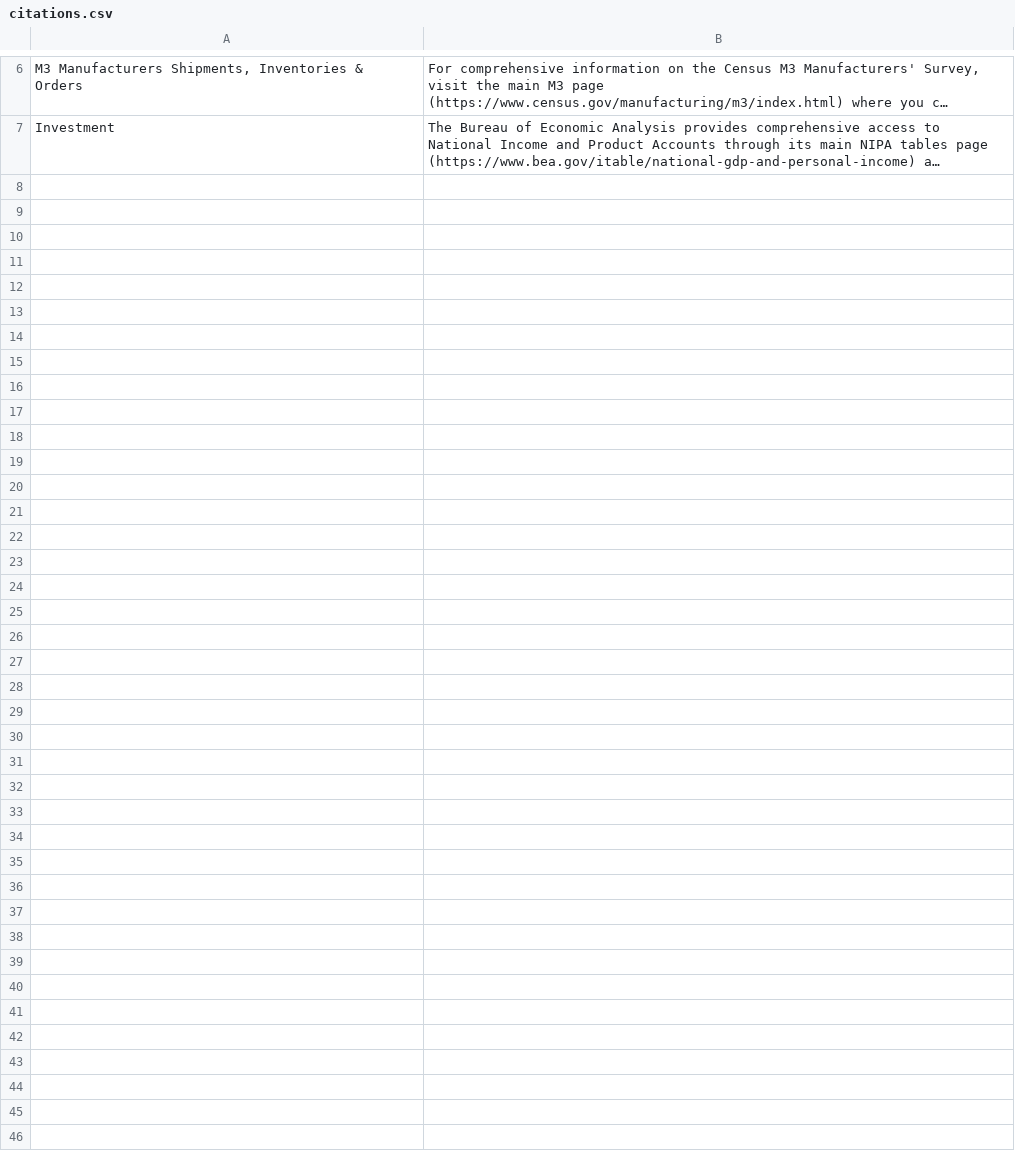
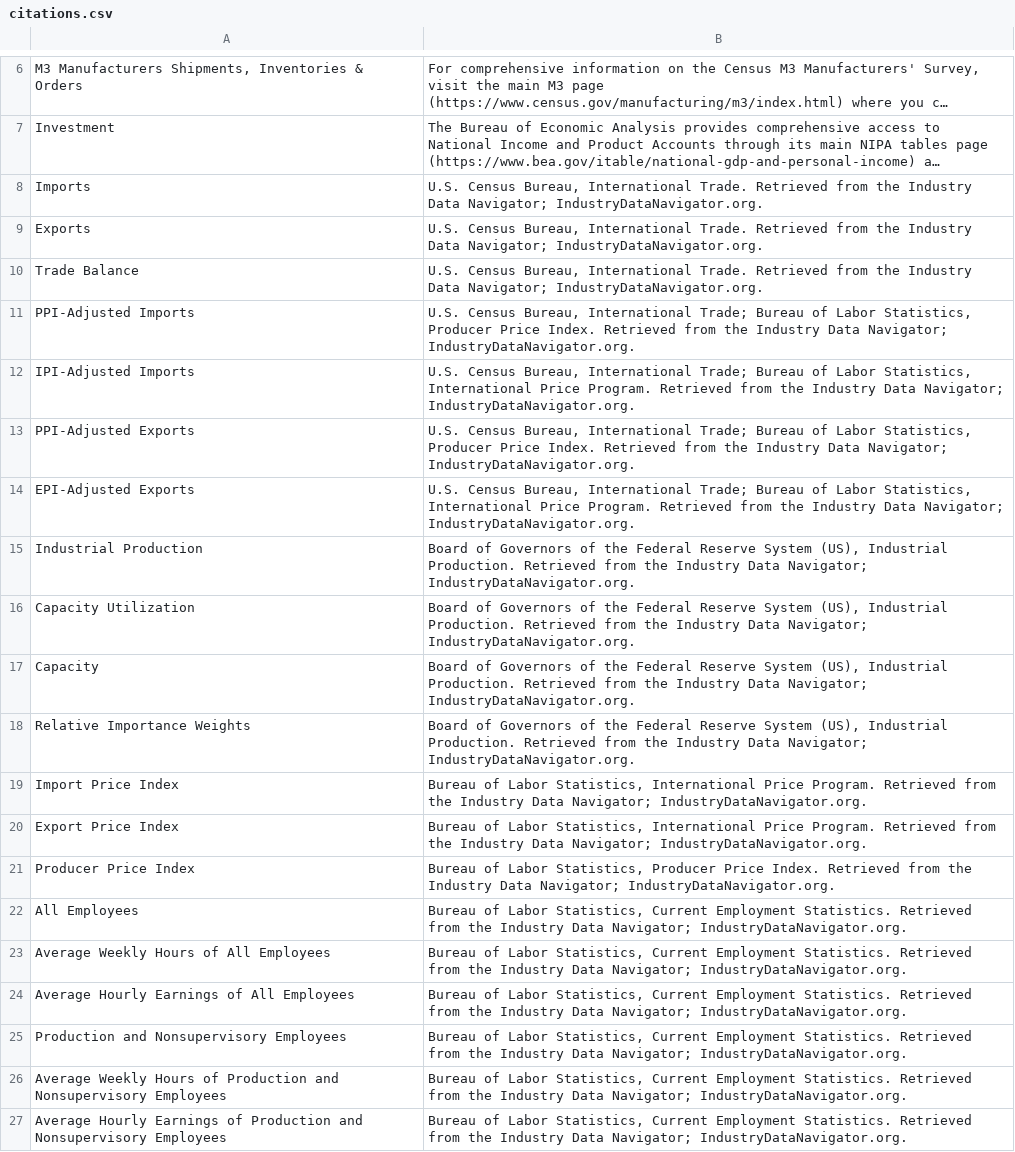
Before and after one commit to employamericainternaltools/auto-update-test, a CSV file: citations.csv, drawn as a sheet; only a part is shown, gaps mark what is left out; long unchanged cells end in …; the diff covers the shown part only; the diff names each change by its address in the sheet, - before the commit and + after, or states it on an @@ line.

Commit message:
Add files via upload
added indicator citations

```diff
--- a/citations.csv
+++ b/citations.csv
+row 8: Imports | U.S. Census Bureau, International Trade. Retrieved from the Industry Data Navigator; IndustryDataNavigator.org.
+row 9: Exports | U.S. Census Bureau, International Trade. Retrieved from the Industry Data Navigator; IndustryDataNavigator.org.
+row 10: Trade Balance | U.S. Census Bureau, International Trade. Retrieved from the Industry Data Navigator; IndustryDataNavigator.org.
+row 11: PPI-Adjusted Imports | U.S. Census Bureau, International Trade; Bureau of Labor Statistics, Producer Price Index. Retrieved from the Industry Data Navigator; IndustryDataNavigator.org.
+row 12: IPI-Adjusted Imports | U.S. Census Bureau, International Trade; Bureau of Labor Statistics, International Price Program. Retrieved from the Industry Data Navigator; IndustryDataNavigator.org.
+row 13: PPI-Adjusted Exports | U.S. Census Bureau, International Trade; Bureau of Labor Statistics, Producer Price Index. Retrieved from the Industry Data Navigator; IndustryDataNavigator.org.
+row 14: EPI-Adjusted Exports | U.S. Census Bureau, International Trade; Bureau of Labor Statistics, International Price Program. Retrieved from the Industry Data Navigator; IndustryDataNavigator.org.
+row 15: Industrial Production | Board of Governors of the Federal Reserve System (US), Industrial Production. Retrieved from the Industry Data Navigator; IndustryDataNavigator.org.
+row 16: Capacity Utilization | Board of Governors of the Federal Reserve System (US), Industrial Production. Retrieved from the Industry Data Navigator; IndustryDataNavigator.org.
+row 17: Capacity | Board of Governors of the Federal Reserve System (US), Industrial Production. Retrieved from the Industry Data Navigator; IndustryDataNavigator.org.
+row 18: Relative Importance Weights | Board of Governors of the Federal Reserve System (US), Industrial Production. Retrieved from the Industry Data Navigator; IndustryDataNavigator.org.
+row 19: Import Price Index | Bureau of Labor Statistics, International Price Program. Retrieved from the Industry Data Navigator; IndustryDataNavigator.org.
+row 20: Export Price Index | Bureau of Labor Statistics, International Price Program. Retrieved from the Industry Data Navigator; IndustryDataNavigator.org.
+row 21: Producer Price Index | Bureau of Labor Statistics, Producer Price Index. Retrieved from the Industry Data Navigator; IndustryDataNavigator.org.
+row 22: All Employees | Bureau of Labor Statistics, Current Employment Statistics. Retrieved from the Industry Data Navigator; IndustryDataNavigator.org.
+row 23: Average Weekly Hours of All Employees | Bureau of Labor Statistics, Current Employment Statistics. Retrieved from the Industry Data Navigator; IndustryDataNavigator.org.
+row 24: Average Hourly Earnings of All Employees | Bureau of Labor Statistics, Current Employment Statistics. Retrieved from the Industry Data Navigator; IndustryDataNavigator.org.
+row 25: Production and Nonsupervisory Employees | Bureau of Labor Statistics, Current Employment Statistics. Retrieved from the Industry Data Navigator; IndustryDataNavigator.org.
+row 26: Average Weekly Hours of Production and Nonsupervisory Employees | Bureau of Labor Statistics, Current Employment Statistics. Retrieved from the Industry Data Navigator; IndustryDataNavigator.org.
+row 27: Average Hourly Earnings of Production and Nonsupervisory Employees | Bureau of Labor Statistics, Current Employment Statistics. Retrieved from the Industry Data Navigator; IndustryDataNavigator.org.
```
Also changed, not shown: 14 added rows elsewhere in this file.
